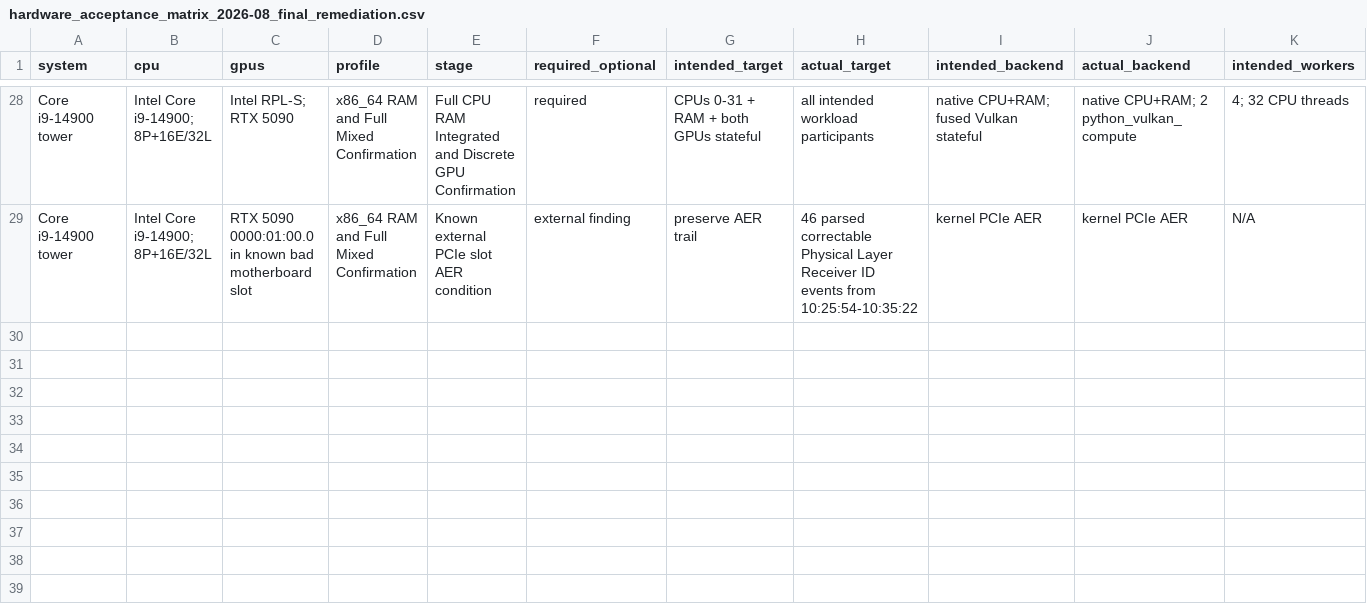
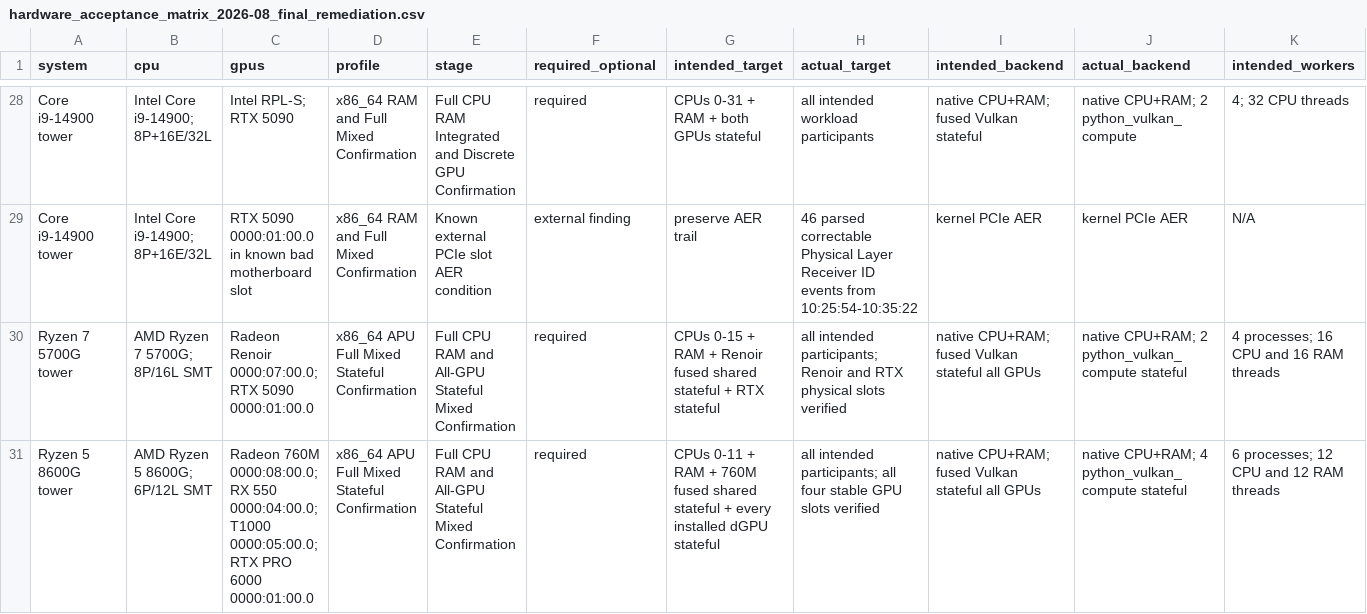
Before and after one commit to Marks-Tech-Lab/linux-validation-suite, a CSV file: docs/hardware_acceptance_matrix_2026-08_final_remediation.csv, drawn as a sheet; only a part is shown, gaps mark what is left out; rows hold the shown columns only; the diff names each change by its address in the sheet, - before the commit and + after, or states it on an @@ line.

Commit message:
Close 2026-08 hardware acceptance campaign

```diff
--- a/docs/hardware_acceptance_matrix_2026-08_final_remediation.csv
+++ b/docs/hardware_acceptance_matrix_2026-08_final_remediation.csv
+row 30: Ryzen 7 5700G tower | AMD Ryzen 7 5700G; 8P/16L SMT | Radeon Renoir 0000:07:00.0; RTX 5090 0000:01:00.0 | x86_64 APU Full Mixed Stateful Confirmation | Full CPU RAM and All-GPU Stateful Mixed Confirmation | required | CPUs 0-15 + RAM + Renoir fused shared stateful + RTX stateful | all intended participants; Renoir and RTX physical slots verified | native CPU+RAM; fused Vulkan stateful all GPUs | native CPU+RAM; 2 python_vulkan_compute stateful | 4 processes; 16 CPU and 16 RAM threads
+row 31: Ryzen 5 8600G tower | AMD Ryzen 5 8600G; 6P/12L SMT | Radeon 760M 0000:08:00.0; RX 550 0000:04:00.0; T1000 0000:05:00.0; RTX PRO 6000 0000:01:00.0 | x86_64 APU Full Mixed Stateful Confirmation | Full CPU RAM and All-GPU Stateful Mixed Confirmation | required | CPUs 0-11 + RAM + 760M fused shared stateful + every installed dGPU stateful | all intended participants; all four stable GPU slots verified | native CPU+RAM; fused Vulkan stateful all GPUs | native CPU+RAM; 4 python_vulkan_compute stateful | 6 processes; 12 CPU and 12 RAM threads
```
Also changed, not shown: 4 other files.
